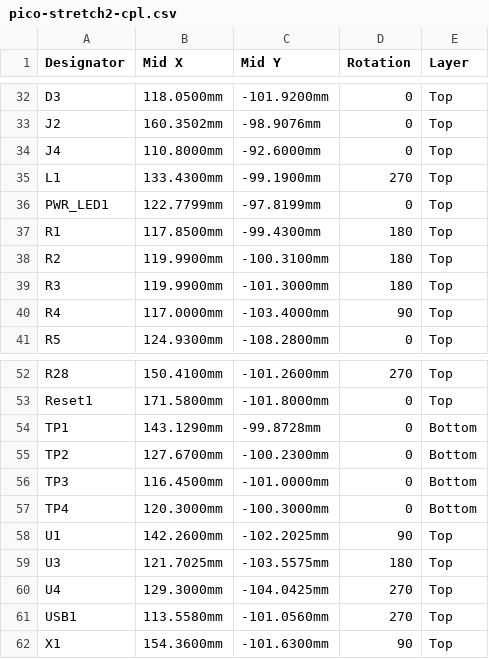
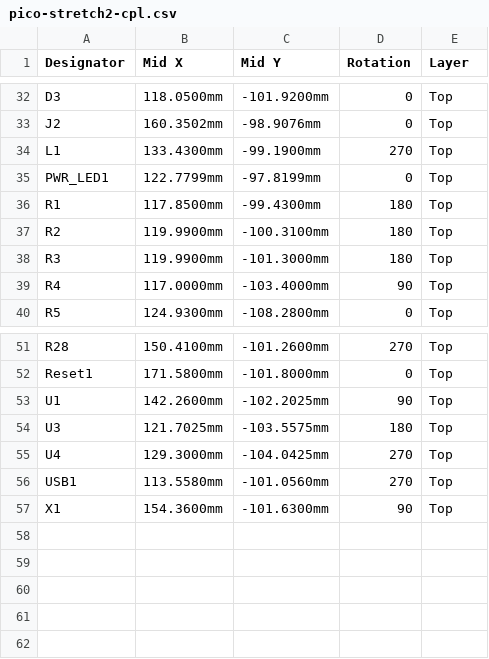
Before and after one commit to jvanderberg/pico-stretch2, a CSV file: production/pico-stretch2-cpl.csv, drawn as a sheet; only a part is shown, gaps mark what is left out; the diff names each change by its address in the sheet, - before the commit and + after, or states it on an @@ line.

Commit message:
JLCImport production files, fresh README images, copper parts out of BOM/CPL
- production/: Fabrication Toolkit output and its options file removed;
  JLCImport (jlcimport-cli production) gerbers, BOM, CPL and report
  regenerated from the current board
- TP1-TP5 and J4 (copper only) excluded from the BOM and position files,
  as JP1-JP4 already are, so no blank BOM rows and no bottom-side CPL
  entries (scripts/pico_testpads.py; Castellated_Pad_64 and the Pico
  test-pad footprint carry the same attributes)
- images/: all README renders regenerated (scripts/render-images.sh)
- README: production section describes the JLCImport files

```diff
--- a/production/pico-stretch2-cpl.csv
+++ b/production/pico-stretch2-cpl.csv
-row 34: J4 | 110.8000mm | -92.6000mm | 0 | Top
-row 54: TP1 | 143.1290mm | -99.8728mm | 0 | Bottom
-row 55: TP2 | 127.6700mm | -100.2300mm | 0 | Bottom
-row 56: TP3 | 116.4500mm | -101.0000mm | 0 | Bottom
-row 57: TP4 | 120.3000mm | -100.3000mm | 0 | Bottom
```
Also changed, not shown: production/pico-stretch2-bom.csv, 33 other files.
